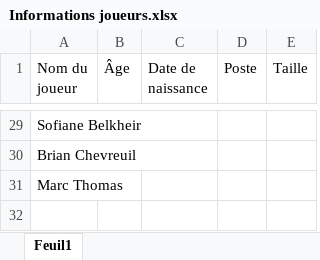
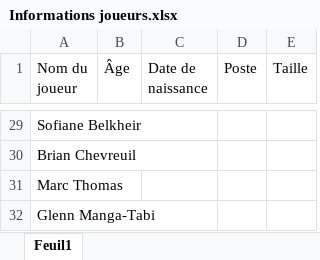
Before and after one commit to Chris15100/lld-app, an Excel workbook: data/2026-2027/Informations joueurs.xlsx, sheet Feuil1, drawn as a sheet; only a part is shown, gaps mark what is left out; values as stored, in another font and other column widths than the file's, no borders; the diff names each change by its address in the sheet, - before the commit and + after, or states it on an @@ line.

```diff
--- a/data/2026-2027/Informations joueurs.xlsx (sheet Feuil1)
+++ b/data/2026-2027/Informations joueurs.xlsx (sheet Feuil1)
+row 32: Glenn Manga-Tabi
```
Also changed, not shown: data/2026-2027/Gps propres catapult.xlsx, data/2026-2027/Poids-Masse grasse.xlsx, 3 other files.
